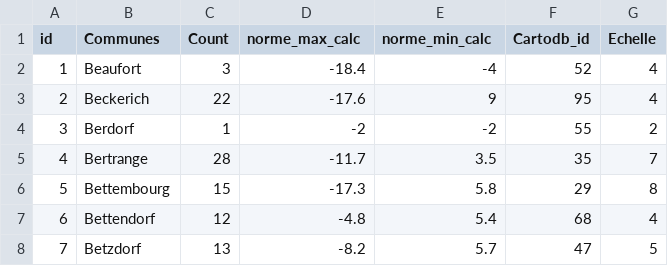
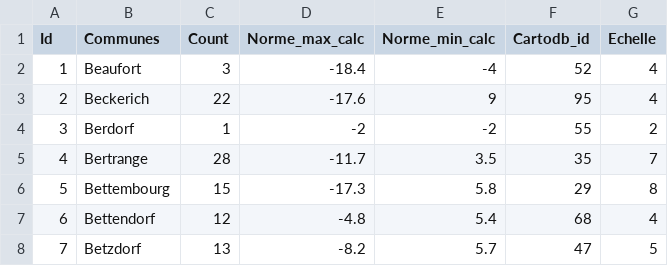
Before and after one commit to remim-j/hackathon, a CSV file: fichier.csv, drawn as a sheet; only a part is shown; the diff names each change by its address in the sheet, - before the commit and + after, or states it on an @@ line.

```diff
--- a/fichier.csv
+++ b/fichier.csv
-A1: id
+A1: Id
-D1: norme_max_calc
+D1: Norme_max_calc
-E1: norme_min_calc
+E1: Norme_min_calc
```
Also changed, not shown: 5 other files.
